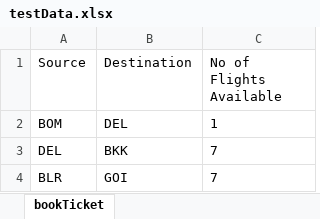
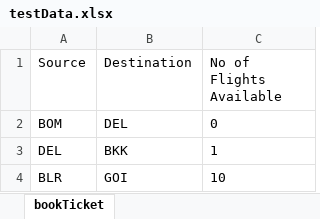
Before and after one commit to zubair525/SDET-10Practise, an Excel workbook: data/testData.xlsx, sheet bookTicket, drawn as a sheet; values as stored, in another font and other column widths than the file's, no borders; the diff names each change by its address in the sheet, - before the commit and + after, or states it on an @@ line.

```diff
--- a/data/testData.xlsx (sheet bookTicket)
+++ b/data/testData.xlsx (sheet bookTicket)
-C2 (No of Flights Available): 1
+C2 (No of Flights Available): 0
-C3 (No of Flights Available): 7
+C3 (No of Flights Available): 1
-C4 (No of Flights Available): 7
+C4 (No of Flights Available): 10
```
Also changed, not shown: 25 other files.
